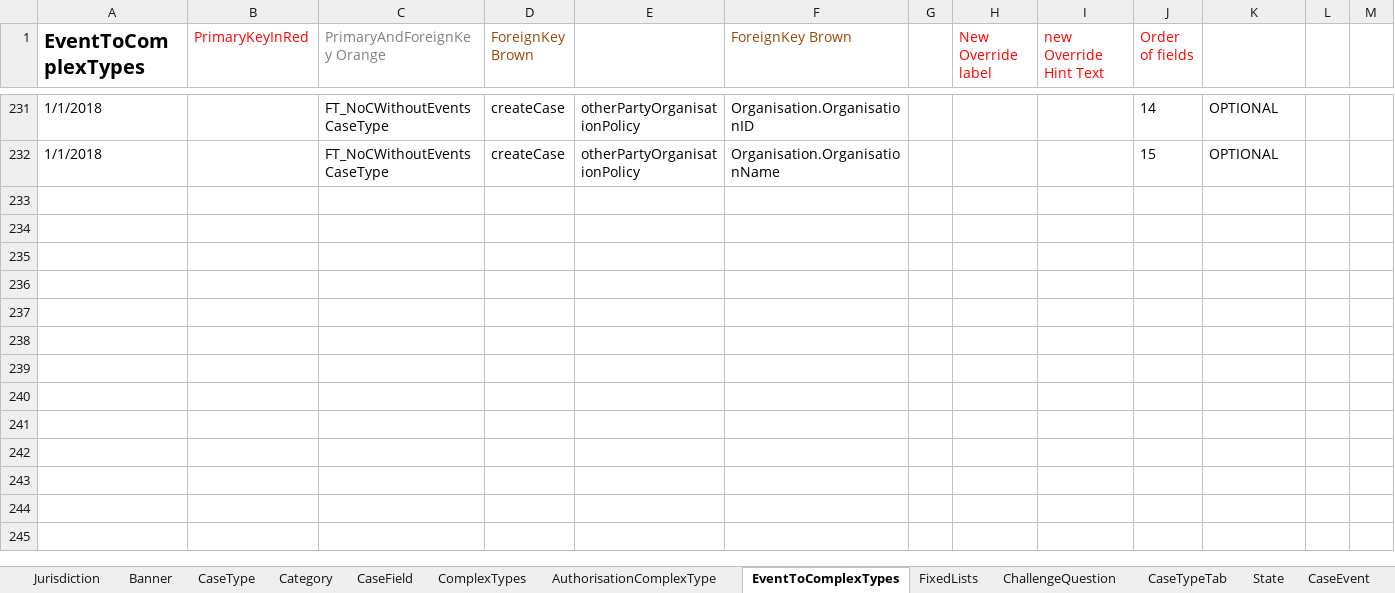
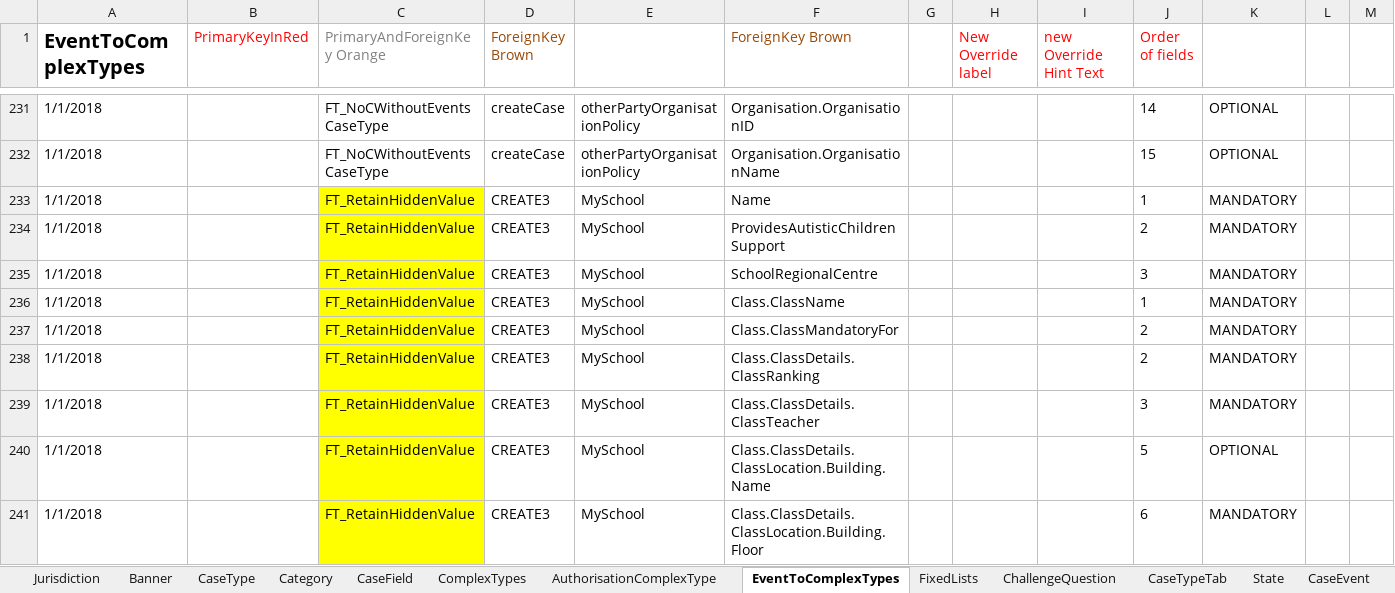
Before and after one commit to hmcts/befta-fw, an Excel workbook: src/main/resources/uk/gov/hmcts/befta/dse/ccd/definitions/excel/BEFTA_Master_Definition.xlsx, sheet EventToComplexTypes, drawn as a sheet; only a part is shown, gaps mark what is left out; values as stored, in another font and other column widths than the file's, no borders; table styles not drawn; the diff covers the shown part only; the diff names each change by its address in the sheet, - before the commit and + after, or states it on an @@ line.

Commit message:
RDM-10823 updated master config to include a retainHiddenValue caseType

```diff
--- a/src/main/resources/uk/gov/hmcts/befta/dse/ccd/definitions/excel/BEFTA_Master_Definition.xlsx (sheet EventToComplexTypes)
+++ b/src/main/resources/uk/gov/hmcts/befta/dse/ccd/definitions/excel/BEFTA_Master_Definition.xlsx (sheet EventToComplexTypes)
+row 233: 1/1/2018 |  | FT_RetainHiddenValue | CREATE3 | MySchool | Name |  |  |  | 1 | MANDATORY
+row 234: 1/1/2018 |  | FT_RetainHiddenValue | CREATE3 | MySchool | ProvidesAutisticChildrenSupport |  |  |  | 2 | MANDATORY
+row 235: 1/1/2018 |  | FT_RetainHiddenValue | CREATE3 | MySchool | SchoolRegionalCentre |  |  |  | 3 | MANDATORY
+row 236: 1/1/2018 |  | FT_RetainHiddenValue | CREATE3 | MySchool | Class.ClassName |  |  |  | 1 | MANDATORY
+row 237: 1/1/2018 |  | FT_RetainHiddenValue | CREATE3 | MySchool | Class.ClassMandatoryFor |  |  |  | 2 | MANDATORY
+row 238: 1/1/2018 |  | FT_RetainHiddenValue | CREATE3 | MySchool | Class.ClassDetails.ClassRanking |  |  |  | 2 | MANDATORY
+row 239: 1/1/2018 |  | FT_RetainHiddenValue | CREATE3 | MySchool | Class.ClassDetails.ClassTeacher |  |  |  | 3 | MANDATORY
+row 240: 1/1/2018 |  | FT_RetainHiddenValue | CREATE3 | MySchool | Class.ClassDetails.ClassLocation.Building.Name |  |  |  | 5 | OPTIONAL
+row 241: 1/1/2018 |  | FT_RetainHiddenValue | CREATE3 | MySchool | Class.ClassDetails.ClassLocation.Building.Floor |  |  |  | 6 | MANDATORY
```
Also changed, not shown: 8 added rows elsewhere in this sheet, sheet CaseEventToFields, sheet CaseTypeTab, sheet CaseField, sheet AuthorisationCaseField, sheet CaseEvent, sheet AuthorisationCaseEvent, 8 more sheets, 16 other files.
